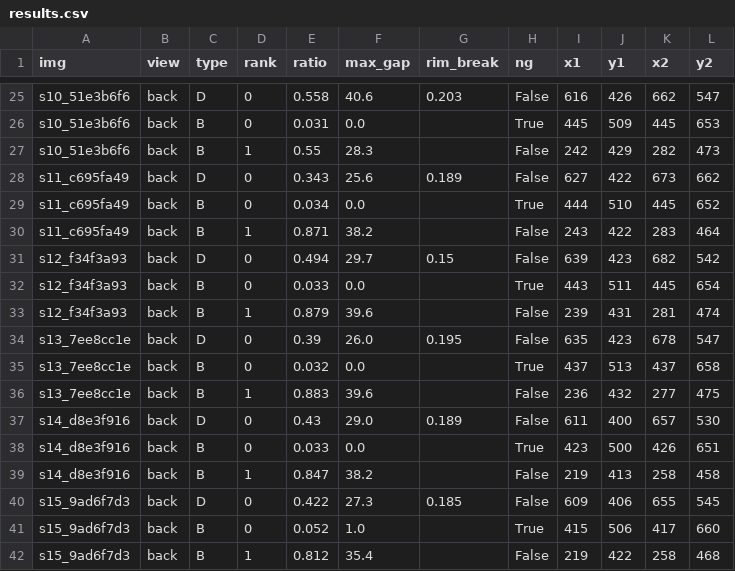
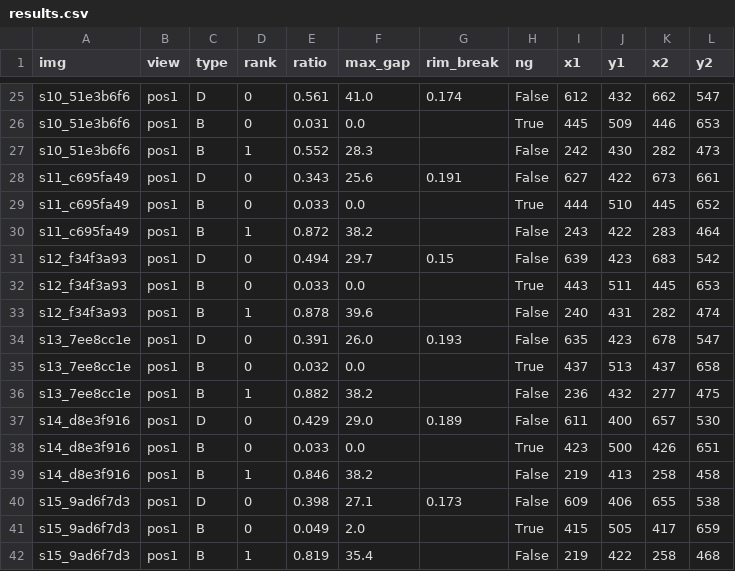
Before and after one commit to graycat22/-, a CSV file: out/results.csv, drawn as a sheet; only a part is shown, gaps mark what is left out; the diff covers the shown part only; the diff names each change by its address in the sheet, - before the commit and + after, or states it on an @@ line.

```diff
--- a/out/results.csv
+++ b/out/results.csv
-B25:B42 (view): back
+B25:B42 (view): pos1
-E25 (ratio): 0.558
+E25 (ratio): 0.561
-F25 (max_gap): 40.6
+F25 (max_gap): 41.0
-G25 (rim_break): 0.203
+G25 (rim_break): 0.174
-I25 (x1): 616
+I25 (x1): 612
-J25 (y1): 426
+J25 (y1): 432
-K26 (x2): 445
+K26 (x2): 446
-E27 (ratio): 0.55
+E27 (ratio): 0.552
-J27 (y1): 429
+J27 (y1): 430
-G28 (rim_break): 0.189
+G28 (rim_break): 0.191
-L28 (y2): 662
+L28 (y2): 661
-E29 (ratio): 0.034
+E29 (ratio): 0.033
-E30 (ratio): 0.871
+E30 (ratio): 0.872
-K31 (x2): 682
+K31 (x2): 683
-L32 (y2): 654
+L32 (y2): 653
-E33 (ratio): 0.879
+E33 (ratio): 0.878
-I33 (x1): 239
+I33 (x1): 240
-K33 (x2): 281
+K33 (x2): 282
-E34 (ratio): 0.39
+E34 (ratio): 0.391
-G34 (rim_break): 0.195
+G34 (rim_break): 0.193
-E36 (ratio): 0.883
+E36 (ratio): 0.882
-F36 (max_gap): 39.6
+F36 (max_gap): 38.2
-E37 (ratio): 0.43
+E37 (ratio): 0.429
-E39 (ratio): 0.847
+E39 (ratio): 0.846
-E40 (ratio): 0.422
+E40 (ratio): 0.398
-F40 (max_gap): 27.3
+F40 (max_gap): 27.1
-G40 (rim_break): 0.185
+G40 (rim_break): 0.173
-L40 (y2): 545
+L40 (y2): 538
-E41 (ratio): 0.052
+E41 (ratio): 0.049
-F41 (max_gap): 1.0
+F41 (max_gap): 2.0
-J41 (y1): 506
+J41 (y1): 505
-L41 (y2): 660
+L41 (y2): 659
-E42 (ratio): 0.812
+E42 (ratio): 0.819
```
Also changed, not shown: 1 removed row and 91 edited cells elsewhere in this file, 28 other files.
